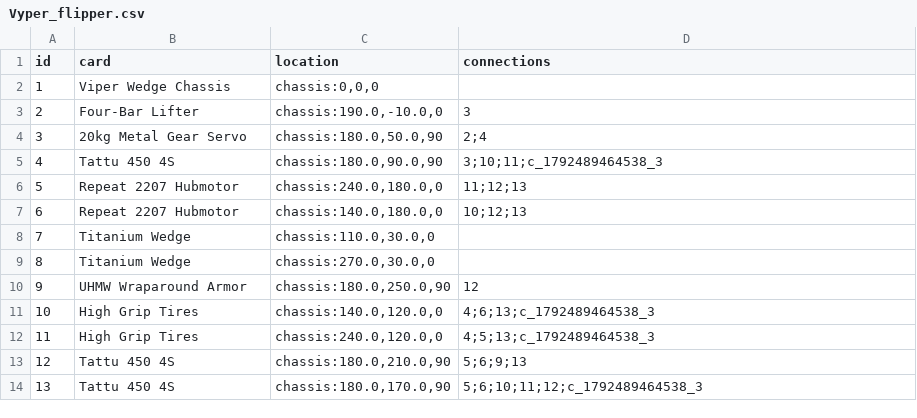
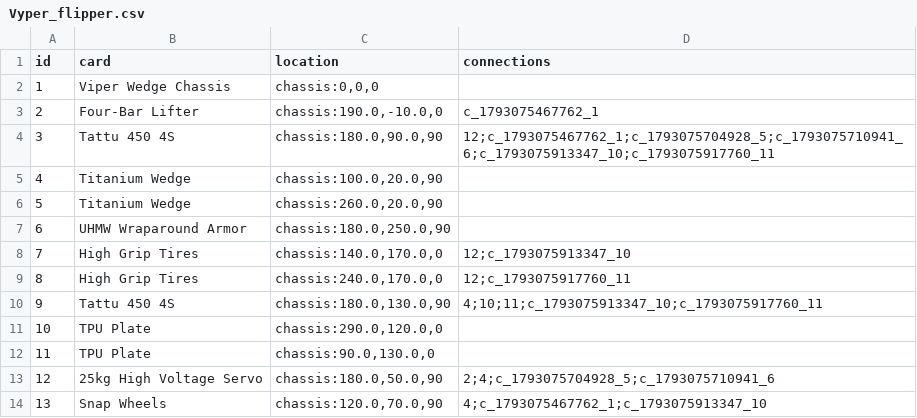
Before and after one commit to thesilencelies/RobotBattles, a CSV file: automata/Vyper_flipper.csv, drawn as a sheet; only a part is shown; the diff covers the shown part only.

```diff
--- a/automata/Vyper_flipper.csv
+++ b/automata/Vyper_flipper.csv
@@ -2,13 +2,13 @@ id,card,location,connections
 1,"Viper Wedge Chassis","chassis:0,0,0",
-2,"Four-Bar Lifter","chassis:190.0,-10.0,0","3"
-3,"20kg Metal Gear Servo","chassis:180.0,50.0,90","2;4"
-4,"Tattu 450 4S","chassis:180.0,90.0,90","3;10;11;c_1792489464538_3"
-5,"Repeat 2207 Hubmotor","chassis:240.0,180.0,0","11;12;13"
-6,"Repeat 2207 Hubmotor","chassis:140.0,180.0,0","10;12;13"
-7,"Titanium Wedge","chassis:110.0,30.0,0",""
-8,"Titanium Wedge","chassis:270.0,30.0,0",""
-9,"UHMW Wraparound Armor","chassis:180.0,250.0,90","12"
-10,"High Grip Tires","chassis:140.0,120.0,0","4;6;13;c_1792489464538_3"
-11,"High Grip Tires","chassis:240.0,120.0,0","4;5;13;c_1792489464538_3"
-12,"Tattu 450 4S","chassis:180.0,210.0,90","5;6;9;13"
-13,"Tattu 450 4S","chassis:180.0,170.0,90","5;6;10;11;12;c_1792489464538_3"
+2,"Four-Bar Lifter","chassis:190.0,-10.0,0","c_1793075467762_1"
+3,"Tattu 450 4S","chassis:180.0,90.0,90","12;c_1793075467762_1;c_1793075704928_5;c_1793075710941_6;c_1793075913347_10;c_1793075917760_11"
+4,"Titanium Wedge","chassis:100.0,20.0,90",""
+5,"Titanium Wedge","chassis:260.0,20.0,90",""
+6,"UHMW Wraparound Armor","chassis:180.0,250.0,90",""
+7,"High Grip Tires","chassis:140.0,170.0,0","12;c_1793075913347_10"
+8,"High Grip Tires","chassis:240.0,170.0,0","12;c_1793075917760_11"
+9,"Tattu 450 4S","chassis:180.0,130.0,90","4;10;11;c_1793075913347_10;c_1793075917760_11"
+10,"TPU Plate","chassis:290.0,120.0,0",""
+11,"TPU Plate","chassis:90.0,130.0,0",""
+12,"25kg High Voltage Servo","chassis:180.0,50.0,90","2;4;c_1793075704928_5;c_1793075710941_6"
+13,"Snap Wheels","chassis:120.0,70.0,90","4;c_1793075467762_1;c_1793075913347_10"
```
Also changed, not shown: 9 edited cells elsewhere in this file, automata/Beater_wide.csv, automata/Chonk.csv, 24 other files.
